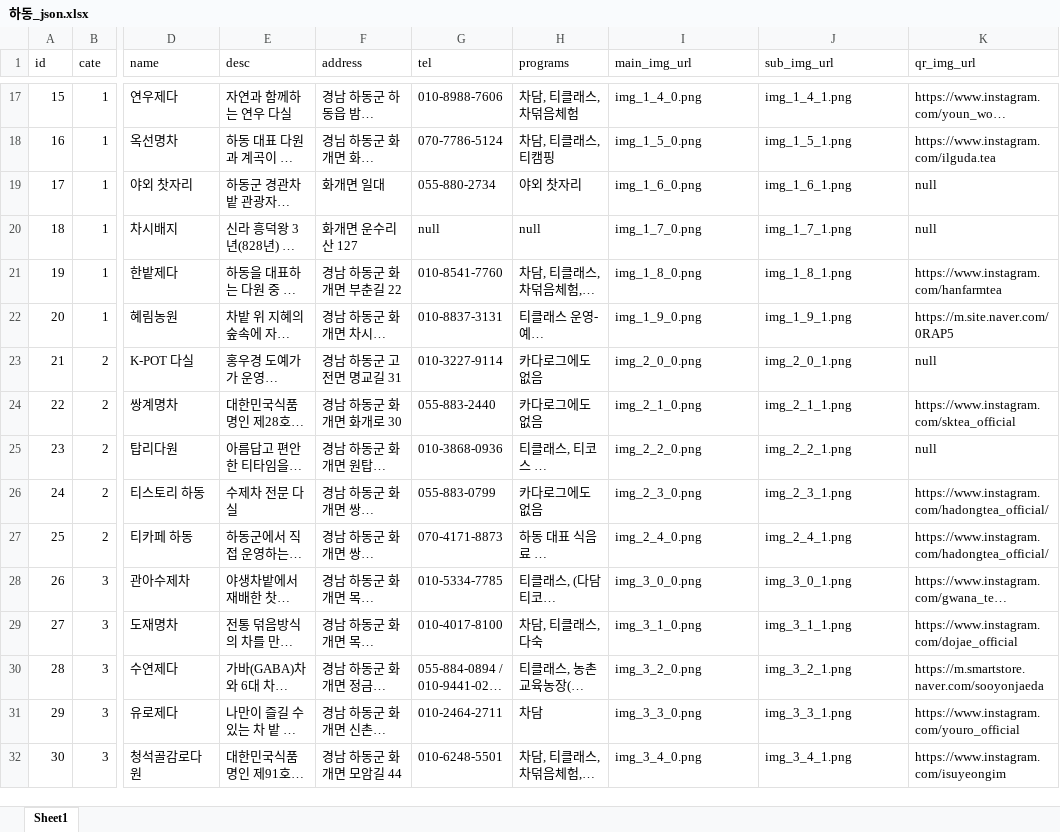
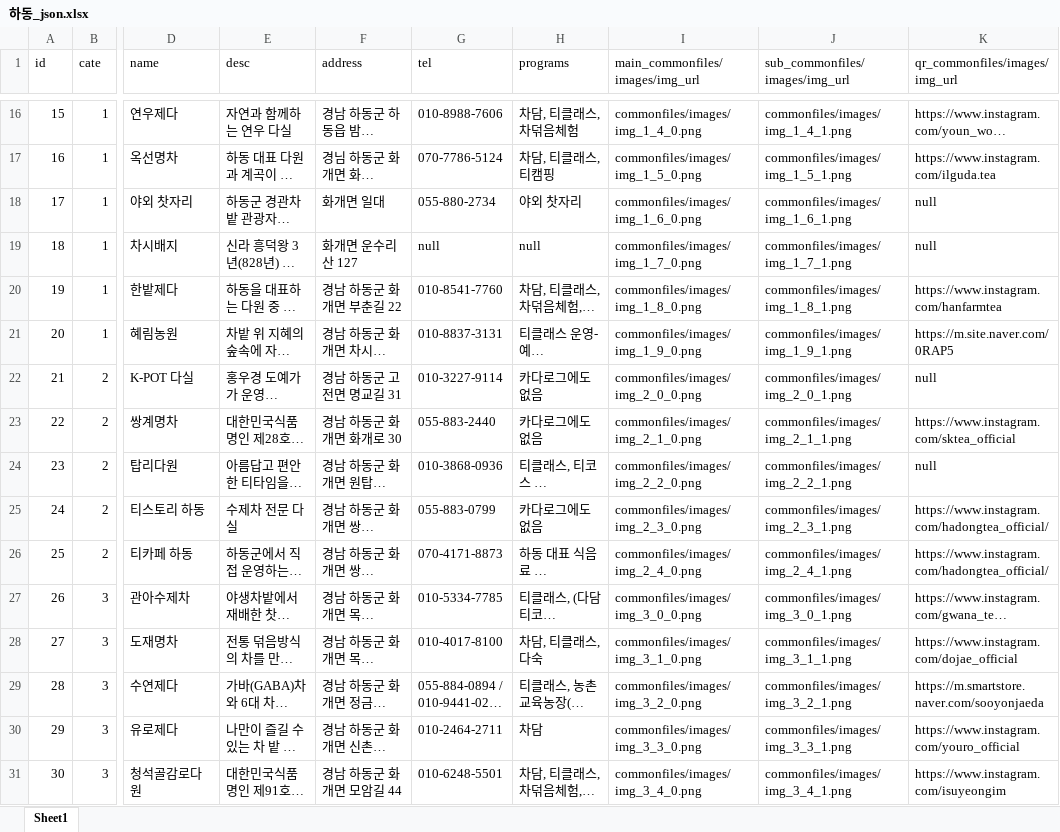
Before and after one commit to mytears/hadong, an Excel workbook: docs/하동_json.xlsx, sheet Sheet1, drawn as a sheet; only a part is shown, gaps mark what is left out; long unchanged cells end in …; values as stored, in another font and other column widths than the file's, no borders; table styles not drawn; addresses are those after the commit; the diff covers the shown part only; the diff names each change by its address in the sheet, - before the commit and + after, or states it on an @@ line.

```diff
--- a/docs/하동_json.xlsx (sheet Sheet1)
+++ b/docs/하동_json.xlsx (sheet Sheet1)
-I1: main_img_url
+I1: main_commonfiles/images/img_url
-J1: sub_img_url
+J1: sub_commonfiles/images/img_url
-K1: qr_img_url
+K1: qr_commonfiles/images/img_url
-I16 (main_commonfiles/images/img_url): img_1_4_0.png
+I16 (main_commonfiles/images/img_url): commonfiles/images/img_1_4_0.png
-J16 (sub_commonfiles/images/img_url): img_1_4_1.png
+J16 (sub_commonfiles/images/img_url): commonfiles/images/img_1_4_1.png
-I17 (main_commonfiles/images/img_url): img_1_5_0.png
+I17 (main_commonfiles/images/img_url): commonfiles/images/img_1_5_0.png
-J17 (sub_commonfiles/images/img_url): img_1_5_1.png
+J17 (sub_commonfiles/images/img_url): commonfiles/images/img_1_5_1.png
-I18 (main_commonfiles/images/img_url): img_1_6_0.png
+I18 (main_commonfiles/images/img_url): commonfiles/images/img_1_6_0.png
-J18 (sub_commonfiles/images/img_url): img_1_6_1.png
+J18 (sub_commonfiles/images/img_url): commonfiles/images/img_1_6_1.png
-I19 (main_commonfiles/images/img_url): img_1_7_0.png
+I19 (main_commonfiles/images/img_url): commonfiles/images/img_1_7_0.png
-J19 (sub_commonfiles/images/img_url): img_1_7_1.png
+J19 (sub_commonfiles/images/img_url): commonfiles/images/img_1_7_1.png
-I20 (main_commonfiles/images/img_url): img_1_8_0.png
+I20 (main_commonfiles/images/img_url): commonfiles/images/img_1_8_0.png
-J20 (sub_commonfiles/images/img_url): img_1_8_1.png
+J20 (sub_commonfiles/images/img_url): commonfiles/images/img_1_8_1.png
-I21 (main_commonfiles/images/img_url): img_1_9_0.png
+I21 (main_commonfiles/images/img_url): commonfiles/images/img_1_9_0.png
-J21 (sub_commonfiles/images/img_url): img_1_9_1.png
+J21 (sub_commonfiles/images/img_url): commonfiles/images/img_1_9_1.png
-I22 (main_commonfiles/images/img_url): img_2_0_0.png
+I22 (main_commonfiles/images/img_url): commonfiles/images/img_2_0_0.png
-J22 (sub_commonfiles/images/img_url): img_2_0_1.png
+J22 (sub_commonfiles/images/img_url): commonfiles/images/img_2_0_1.png
-I23 (main_commonfiles/images/img_url): img_2_1_0.png
+I23 (main_commonfiles/images/img_url): commonfiles/images/img_2_1_0.png
-J23 (sub_commonfiles/images/img_url): img_2_1_1.png
+J23 (sub_commonfiles/images/img_url): commonfiles/images/img_2_1_1.png
-I24 (main_commonfiles/images/img_url): img_2_2_0.png
+I24 (main_commonfiles/images/img_url): commonfiles/images/img_2_2_0.png
-J24 (sub_commonfiles/images/img_url): img_2_2_1.png
+J24 (sub_commonfiles/images/img_url): commonfiles/images/img_2_2_1.png
-I25 (main_commonfiles/images/img_url): img_2_3_0.png
+I25 (main_commonfiles/images/img_url): commonfiles/images/img_2_3_0.png
-J25 (sub_commonfiles/images/img_url): img_2_3_1.png
+J25 (sub_commonfiles/images/img_url): commonfiles/images/img_2_3_1.png
-I26 (main_commonfiles/images/img_url): img_2_4_0.png
+I26 (main_commonfiles/images/img_url): commonfiles/images/img_2_4_0.png
-J26 (sub_commonfiles/images/img_url): img_2_4_1.png
+J26 (sub_commonfiles/images/img_url): commonfiles/images/img_2_4_1.png
-I27 (main_commonfiles/images/img_url): img_3_0_0.png
+I27 (main_commonfiles/images/img_url): commonfiles/images/img_3_0_0.png
-J27 (sub_commonfiles/images/img_url): img_3_0_1.png
+J27 (sub_commonfiles/images/img_url): commonfiles/images/img_3_0_1.png
-I28 (main_commonfiles/images/img_url): img_3_1_0.png
+I28 (main_commonfiles/images/img_url): commonfiles/images/img_3_1_0.png
-J28 (sub_commonfiles/images/img_url): img_3_1_1.png
+J28 (sub_commonfiles/images/img_url): commonfiles/images/img_3_1_1.png
-I29 (main_commonfiles/images/img_url): img_3_2_0.png
+I29 (main_commonfiles/images/img_url): commonfiles/images/img_3_2_0.png
-J29 (sub_commonfiles/images/img_url): img_3_2_1.png
+J29 (sub_commonfiles/images/img_url): commonfiles/images/img_3_2_1.png
-I30 (main_commonfiles/images/img_url): img_3_3_0.png
+I30 (main_commonfiles/images/img_url): commonfiles/images/img_3_3_0.png
-J30 (sub_commonfiles/images/img_url): img_3_3_1.png
+J30 (sub_commonfiles/images/img_url): commonfiles/images/img_3_3_1.png
-I31 (main_commonfiles/images/img_url): img_3_4_0.png
+I31 (main_commonfiles/images/img_url): commonfiles/images/img_3_4_0.png
-J31 (sub_commonfiles/images/img_url): img_3_4_1.png
+J31 (sub_commonfiles/images/img_url): commonfiles/images/img_3_4_1.png
```
Also changed, not shown: 1 removed row and 30 edited cells elsewhere in this sheet, 41 other files.
